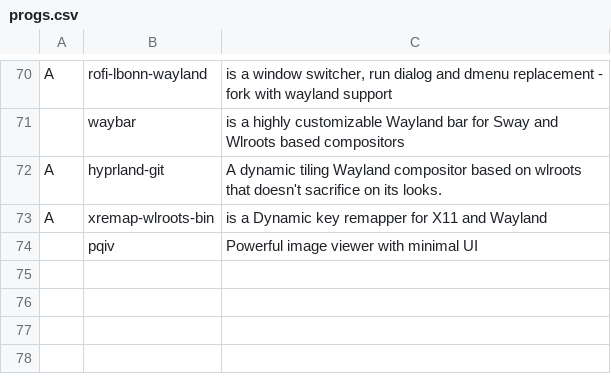
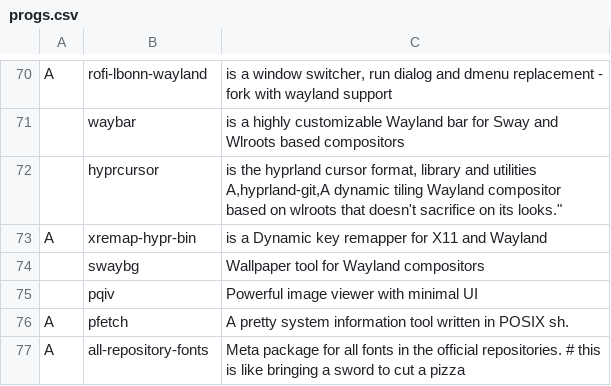
Before and after one commit to GunslingerZach/dotfiles, a CSV file: progs.csv, drawn as a sheet; only a part is shown, gaps mark what is left out.

Commit message:
brought a sword to cut a pizza

```diff
--- a/progs.csv
+++ b/progs.csv
@@ -71,4 +71,8 @@ A,rofi-lbonn-wayland,"is a window switcher, run dialog and dmenu replacement - f
 ,waybar,"is a highly customizable Wayland bar for Sway and Wlroots based compositors"
-A,hyprland-git,"A dynamic tiling Wayland compositor based on wlroots that doesn't sacrifice on its looks."
-A,xremap-wlroots-bin,"is a Dynamic key remapper for X11 and Wayland"
+,hyprcursor,"is the hyprland cursor format, library and utilities
+A,hyprland-git,"A dynamic tiling Wayland compositor based on wlroots that doesn't sacrifice on its looks."
+A,xremap-hypr-bin,"is a Dynamic key remapper for X11 and Wayland"
+,swaybg,"Wallpaper tool for Wayland compositors"
 ,pqiv,"Powerful image viewer with minimal UI"
+A,pfetch,"A pretty system information tool written in POSIX sh."
+A,all-repository-fonts,"Meta package for all fonts in the official repositories." # this is like bringing a sword to cut a pizza
```
